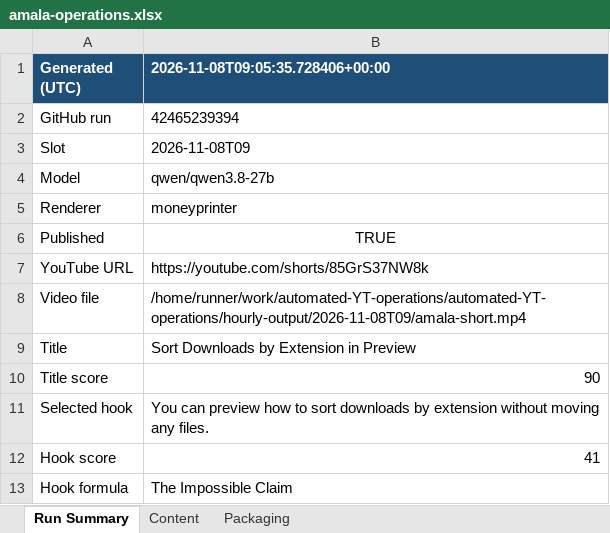
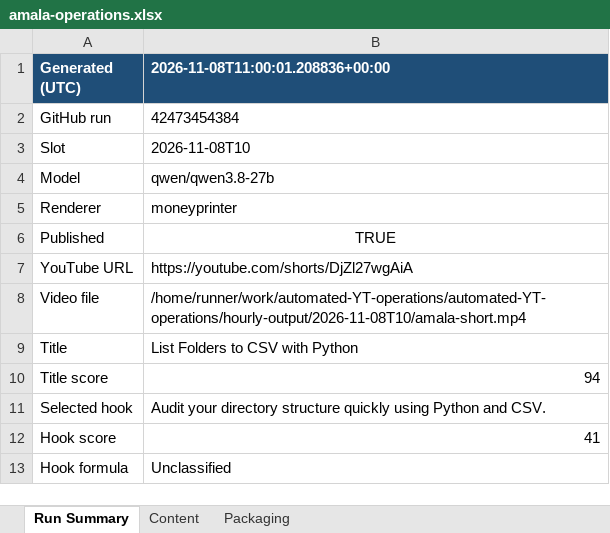
Before and after one commit to amalraj020-a11y/automated-YT-operations, an Excel workbook: reports/latest/amala-operations.xlsx, sheet Run Summary, drawn as a sheet; values as stored, in another font and other column widths than the file's, no borders; the diff names each change by its address in the sheet, - before the commit and + after, or states it on an @@ line.

```diff
--- a/reports/latest/amala-operations.xlsx (sheet Run Summary)
+++ b/reports/latest/amala-operations.xlsx (sheet Run Summary)
-B1: 2026-11-08T09:05:35.728406+00:00
+B1: 2026-11-08T11:00:01.208836+00:00
-B2 (2026-11-08T11:00:01.208836+00:00): 42465239394
+B2 (2026-11-08T11:00:01.208836+00:00): 42473454384
-B3 (2026-11-08T11:00:01.208836+00:00): 2026-11-08T09
+B3 (2026-11-08T11:00:01.208836+00:00): 2026-11-08T10
-B7 (2026-11-08T11:00:01.208836+00:00): https://youtube.com/shorts/85GrS37NW8k
+B7 (2026-11-08T11:00:01.208836+00:00): https://youtube.com/shorts/DjZl27wgAiA
-B8 (2026-11-08T11:00:01.208836+00:00): /home/runner/work/automated-YT-operations/automated-YT-operations/hourly-output/2026-11-08T09/amala-short.mp4
+B8 (2026-11-08T11:00:01.208836+00:00): /home/runner/work/automated-YT-operations/automated-YT-operations/hourly-output/2026-11-08T10/amala-short.mp4
-B9 (2026-11-08T11:00:01.208836+00:00): Sort Downloads by Extension in Preview
+B9 (2026-11-08T11:00:01.208836+00:00): List Folders to CSV with Python
-B10 (2026-11-08T11:00:01.208836+00:00): 90
+B10 (2026-11-08T11:00:01.208836+00:00): 94
-B11 (2026-11-08T11:00:01.208836+00:00): You can preview how to sort downloads by extension without moving any files.
+B11 (2026-11-08T11:00:01.208836+00:00): Audit your directory structure quickly using Python and CSV.
-B13 (2026-11-08T11:00:01.208836+00:00): The Impossible Claim
+B13 (2026-11-08T11:00:01.208836+00:00): Unclassified
```
Also changed, not shown: sheet Packaging, sheet Content.
